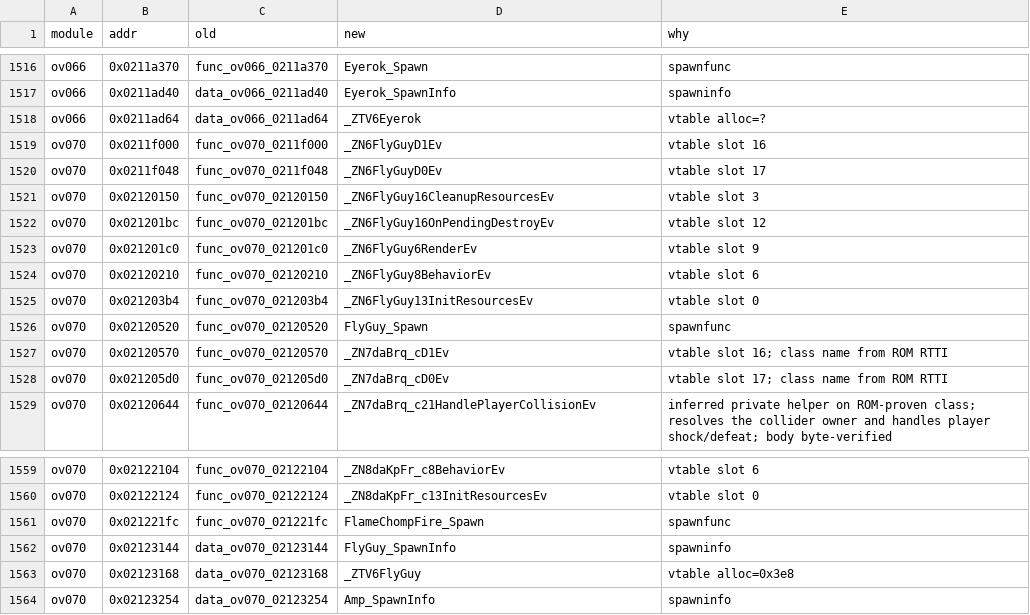
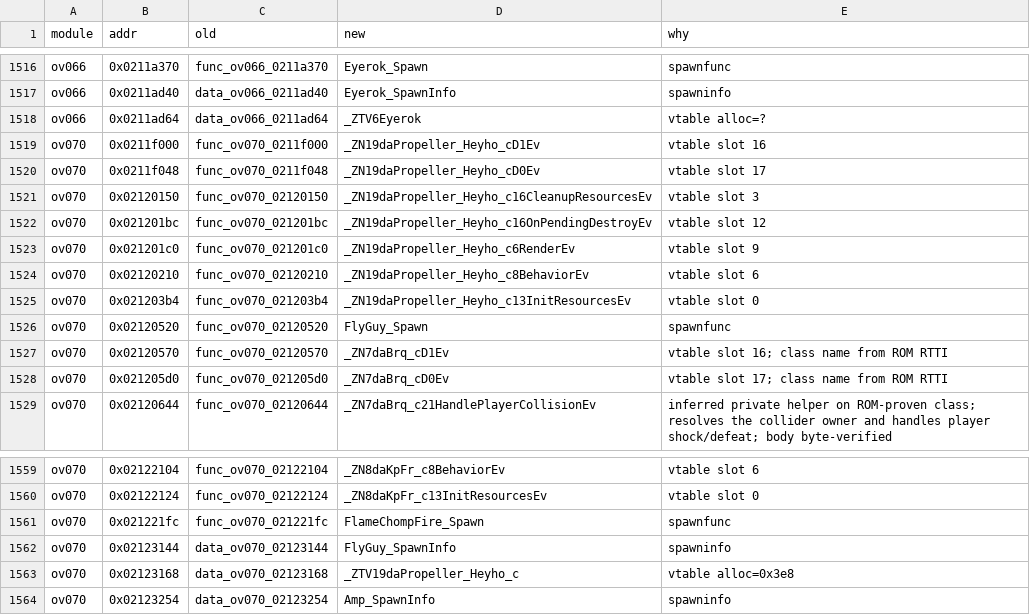
Before and after one commit to Alberto12345678999/sm64ds-decomp, a TSV file: symbols/actor_renames.tsv, drawn as a sheet; only a part is shown, gaps mark what is left out.

Commit message:
Promote daPropeller_Heyho_c as a compiler-owned C++ TU (#2096)
* Reconstruct daPropeller_Heyho_c translation unit

* Promote daPropeller_Heyho_c intact translation unit

* Restore neutral FlyGuy partition aliases

* Refresh C++ TU state after FlyGuy promotion

* Mark FlyGuy TU members for converted scoring

```diff
--- a/symbols/actor_renames.tsv
+++ b/symbols/actor_renames.tsv
@@ -1518,9 +1518,9 @@ ov066	0x0211ad40	data_ov066_0211ad40	Eyerok_SpawnInfo	spawninfo
 ov066	0x0211ad64	data_ov066_0211ad64	_ZTV6Eyerok	vtable alloc=?
-ov070	0x0211f000	func_ov070_0211f000	_ZN6FlyGuyD1Ev	vtable slot 16
-ov070	0x0211f048	func_ov070_0211f048	_ZN6FlyGuyD0Ev	vtable slot 17
-ov070	0x02120150	func_ov070_02120150	_ZN6FlyGuy16CleanupResourcesEv	vtable slot 3
-ov070	0x021201bc	func_ov070_021201bc	_ZN6FlyGuy16OnPendingDestroyEv	vtable slot 12
-ov070	0x021201c0	func_ov070_021201c0	_ZN6FlyGuy6RenderEv	vtable slot 9
-ov070	0x02120210	func_ov070_02120210	_ZN6FlyGuy8BehaviorEv	vtable slot 6
-ov070	0x021203b4	func_ov070_021203b4	_ZN6FlyGuy13InitResourcesEv	vtable slot 0
+ov070	0x0211f000	func_ov070_0211f000	_ZN19daPropeller_Heyho_cD1Ev	vtable slot 16
+ov070	0x0211f048	func_ov070_0211f048	_ZN19daPropeller_Heyho_cD0Ev	vtable slot 17
+ov070	0x02120150	func_ov070_02120150	_ZN19daPropeller_Heyho_c16CleanupResourcesEv	vtable slot 3
+ov070	0x021201bc	func_ov070_021201bc	_ZN19daPropeller_Heyho_c16OnPendingDestroyEv	vtable slot 12
+ov070	0x021201c0	func_ov070_021201c0	_ZN19daPropeller_Heyho_c6RenderEv	vtable slot 9
+ov070	0x02120210	func_ov070_02120210	_ZN19daPropeller_Heyho_c8BehaviorEv	vtable slot 6
+ov070	0x021203b4	func_ov070_021203b4	_ZN19daPropeller_Heyho_c13InitResourcesEv	vtable slot 0
 ov070	0x02120520	func_ov070_02120520	FlyGuy_Spawn	spawnfunc
@@ -1562,3 +1562,3 @@ ov070	0x021221fc	func_ov070_021221fc	FlameChompFire_Spawn	spawnfunc
 ov070	0x02123144	data_ov070_02123144	FlyGuy_SpawnInfo	spawninfo
-ov070	0x02123168	data_ov070_02123168	_ZTV6FlyGuy	vtable alloc=0x3e8
+ov070	0x02123168	data_ov070_02123168	_ZTV19daPropeller_Heyho_c	vtable alloc=0x3e8
 ov070	0x02123254	data_ov070_02123254	Amp_SpawnInfo	spawninfo
```
Also changed, not shown: 37 other files.
